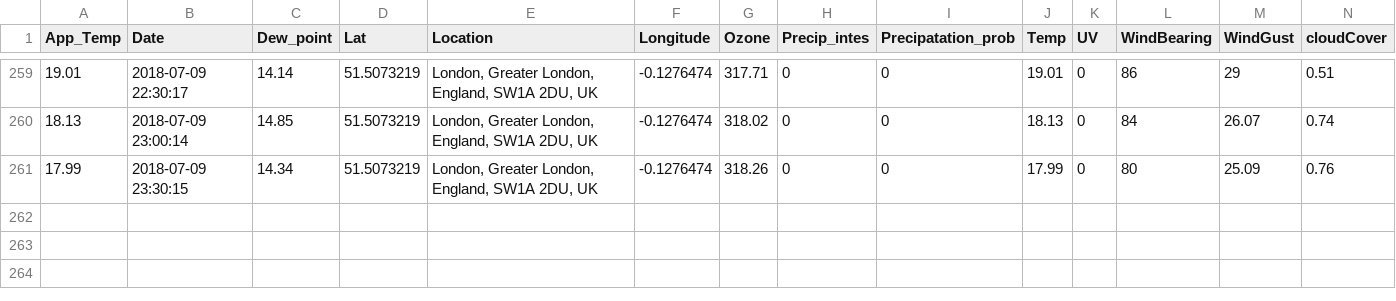
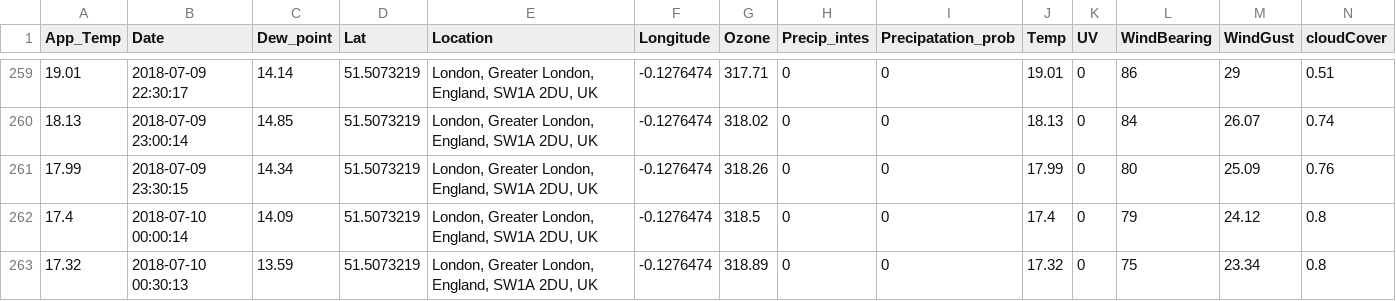
Before and after one commit to Jamespage6978/Projects, a CSV file: API_attempt/data/London UK_weather.csv, drawn as a sheet; only a part is shown, gaps mark what is left out; rows hold the shown columns only; the diff names each change by its address in the sheet, - before the commit and + after, or states it on an @@ line.

```diff
--- a/API_attempt/data/London UK_weather.csv
+++ b/API_attempt/data/London UK_weather.csv
+row 262: 17.4 | 2018-07-10 00:00:14 | 14.09 | 51.5073219 | London, Greater London, England, SW1A 2DU, UK | -0.1276474 | 318.5 | 0 | 0 | 17.4 | 0 | 79 | 24.12 | 0.8
+row 263: 17.32 | 2018-07-10 00:30:13 | 13.59 | 51.5073219 | London, Greater London, England, SW1A 2DU, UK | -0.1276474 | 318.89 | 0 | 0 | 17.32 | 0 | 75 | 23.34 | 0.8
```
Also changed, not shown: API_attempt/data/Carmarthen UK_weather.csv, API_attempt/data/Halesowen UK_weather.csv, 1 other file.
